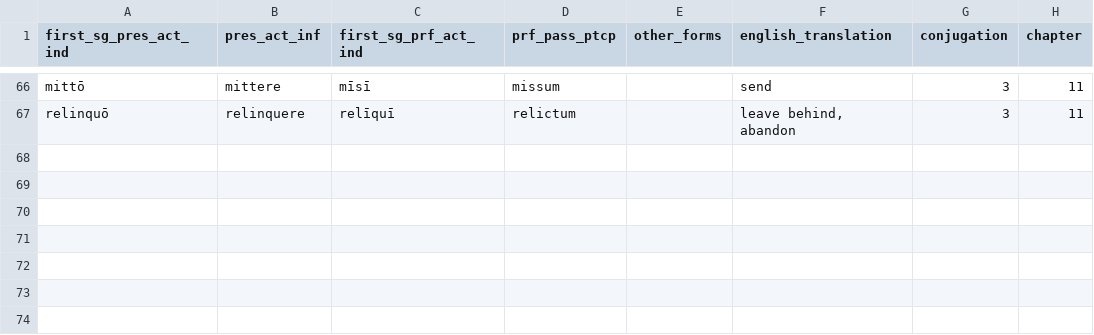
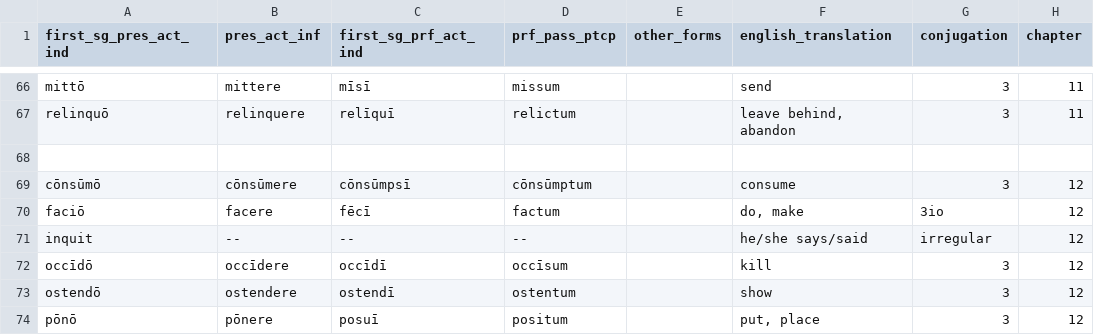
Before and after one commit to liujip0/latin-vocab, a CSV file: app/vocablists/verbs.csv, drawn as a sheet; only a part is shown, gaps mark what is left out; the diff names each change by its address in the sheet, - before the commit and + after, or states it on an @@ line.

```diff
--- a/app/vocablists/verbs.csv
+++ b/app/vocablists/verbs.csv
+row 68: (empty)
+row 69: cōnsūmō | cōnsūmere | cōnsūmpsī | cōnsūmptum |  | consume | 3 | 12
+row 70: faciō | facere | fēcī | factum |  | do, make | 3io | 12
+row 71: inquit | -- | -- | -- |  | he/she says/said | irregular | 12
+row 72: occīdō | occīdere | occīdī | occīsum |  | kill | 3 | 12
+row 73: ostendō | ostendere | ostendī | ostentum |  | show | 3 | 12
+row 74: pōnō | pōnere | posuī | positum |  | put, place | 3 | 12
```
Also changed, not shown: app/vocablists/adjectives.csv, app/vocablists/adverbs.csv, 4 other files.
